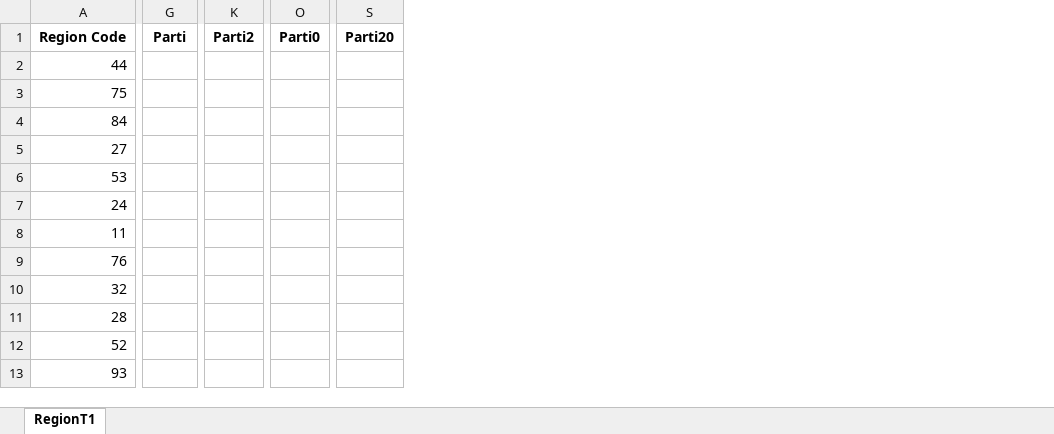
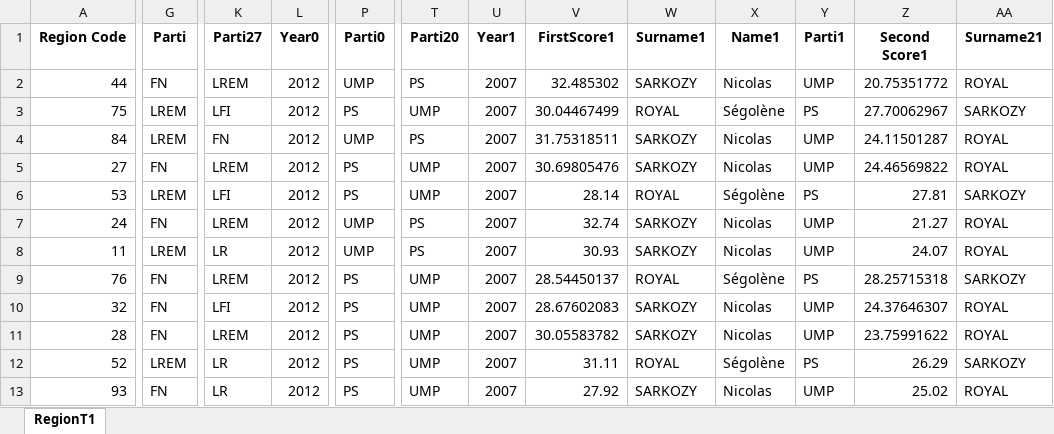
Before and after one commit to com-480-data-visualization/com-480-project-datart, an Excel workbook: dataset/French_Election/Election_gathering.xlsx, sheet RegionT1, drawn as a sheet; only a part is shown, gaps mark what is left out; values as stored, in another font and other column widths than the file's, no borders; removed rows and columns are numbered as before the commit, all else as after; the diff covers the shown part only; the diff names each change by its address in the sheet, - before the commit and + after, or states it on an @@ line.

Commit message:
End of regional sort

```diff
--- a/dataset/French_Election/Election_gathering.xlsx (sheet RegionT1)
+++ b/dataset/French_Election/Election_gathering.xlsx (sheet RegionT1)
-column K (Parti2), empty
+column K (Parti27), rows 2-13: LREM | LFI | FN | LREM | LFI | LREM | LR | LREM | LFI | LREM | LR | LR
+column L (Year0), rows 2-13: all 2012
+column U (Year1), rows 2-13: all 2007
+column V (FirstScore1), rows 2-13: 32.485302 | 30.04467499 | 31.75318511 | 30.69805476 | 28.14 | 32.74 | 30.93 | 28.54450137 | 28.67602083 | 30.05583782 | 31.11 | 27.92
+column W (Surname1), rows 2-13: SARKOZY | ROYAL | SARKOZY | SARKOZY | ROYAL | SARKOZY | SARKOZY | ROYAL | SARKOZY | SARKOZY | ROYAL | SARKOZY
+column X (Name1), rows 2-13: Nicolas | Ségolène | Nicolas | Nicolas | Ségolène | Nicolas | Nicolas | Ségolène | Nicolas | Nicolas | Ségolène | Nicolas
+column Y (Parti1), rows 2-13: UMP | PS | UMP | UMP | PS | UMP | UMP | PS | UMP | UMP | PS | UMP
+column Z (Second Score1), rows 2-13: 20.75351772 | 27.70062967 | 24.11501287 | 24.46569822 | 27.81 | 21.27 | 24.07 | 28.25715318 | 24.37646307 | 23.75991622 | 26.29 | 25.02
+column AA (Surname21), rows 2-13: ROYAL | SARKOZY | ROYAL | ROYAL | SARKOZY | ROYAL | ROYAL | SARKOZY | ROYAL | ROYAL | SARKOZY | ROYAL
-G2 (Parti): (empty)
+G2 (Parti): FN
-P2 (Parti0): (empty)
+P2 (Parti0): UMP
-T2 (Parti20): (empty)
+T2 (Parti20): PS
-G3:G4 (Parti): (empty)
+G3:G4 (Parti): LREM
-P3 (Parti0): (empty)
+P3 (Parti0): PS
-T3 (Parti20): (empty)
+T3 (Parti20): UMP
-P4 (Parti0): (empty)
+P4 (Parti0): UMP
-T4 (Parti20): (empty)
+T4 (Parti20): PS
-G5 (Parti): (empty)
+G5 (Parti): FN
-P5:P6 (Parti0): (empty)
+P5:P6 (Parti0): PS
-T5:T6 (Parti20): (empty)
+T5:T6 (Parti20): UMP
-G6 (Parti): (empty)
+G6 (Parti): LREM
-G7 (Parti): (empty)
+G7 (Parti): FN
-P7:P8 (Parti0): (empty)
+P7:P8 (Parti0): UMP
-T7:T8 (Parti20): (empty)
+T7:T8 (Parti20): PS
-G8 (Parti): (empty)
+G8 (Parti): LREM
-G9:G11 (Parti): (empty)
+G9:G11 (Parti): FN
-P9:P13 (Parti0): (empty)
+P9:P13 (Parti0): PS
-T9:T13 (Parti20): (empty)
+T9:T13 (Parti20): UMP
-G12 (Parti): (empty)
+G12 (Parti): LREM
-G13 (Parti): (empty)
+G13 (Parti): FN
```
Also changed, not shown: 11 added columns, 20 edited cells and cell formats elsewhere in this sheet, 4 other files.
